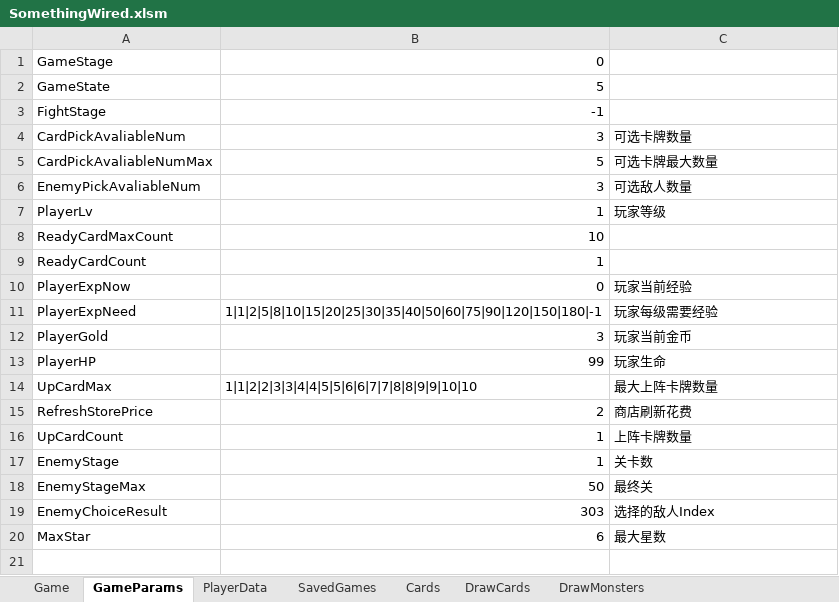
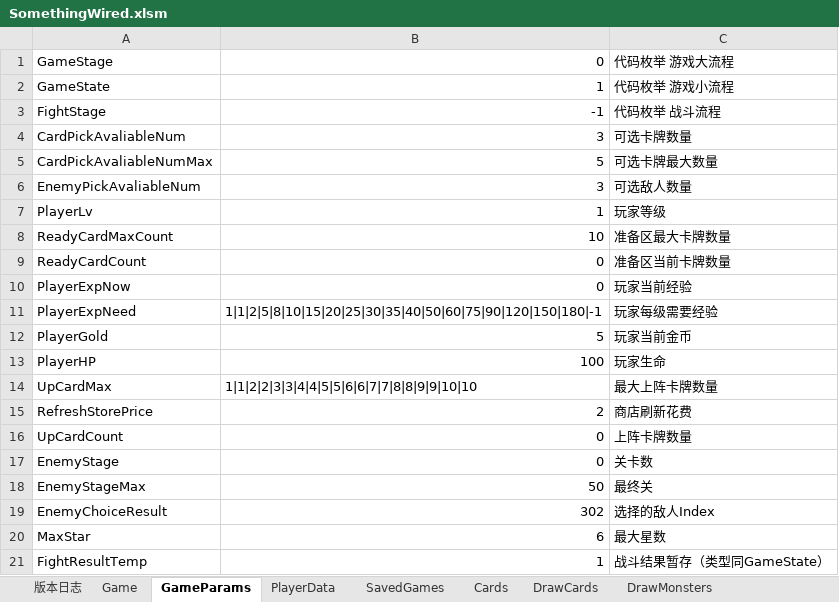
Before and after one commit to DevilCat/A-wired-Excel-game, an Excel workbook: SomethingWired.xlsm, sheet GameParams, drawn as a sheet; values as stored, in another font and other column widths than the file's, no borders; the diff names each change by its address in the sheet, - before the commit and + after, or states it on an @@ line.

```diff
--- a/SomethingWired.xlsm (sheet GameParams)
+++ b/SomethingWired.xlsm (sheet GameParams)
-C1: (empty)
+C1: 代码枚举 游戏大流程
-B2: 5
+B2: 1
-C2: (empty)
+C2: 代码枚举 游戏小流程
-C3: (empty)
+C3: 代码枚举 战斗流程
-C8: (empty)
+C8: 准备区最大卡牌数量
-B9: 1
+B9: 0
-C9: (empty)
+C9: 准备区当前卡牌数量
-B12: 3
+B12: 5
-B13: 99
+B13: 100
-B16:B17: 1
+B16:B17: 0
-B19: 303
+B19: 302
+row 21: FightResultTemp | 1 | 战斗结果暂存（类型同GameState）
```
Also changed, not shown: sheet PlayerData, sheet DataIDPage, sheet 版本日志, sheet ItemTypePage, sheet Colors, other sheet tabs, charts or pictures.
